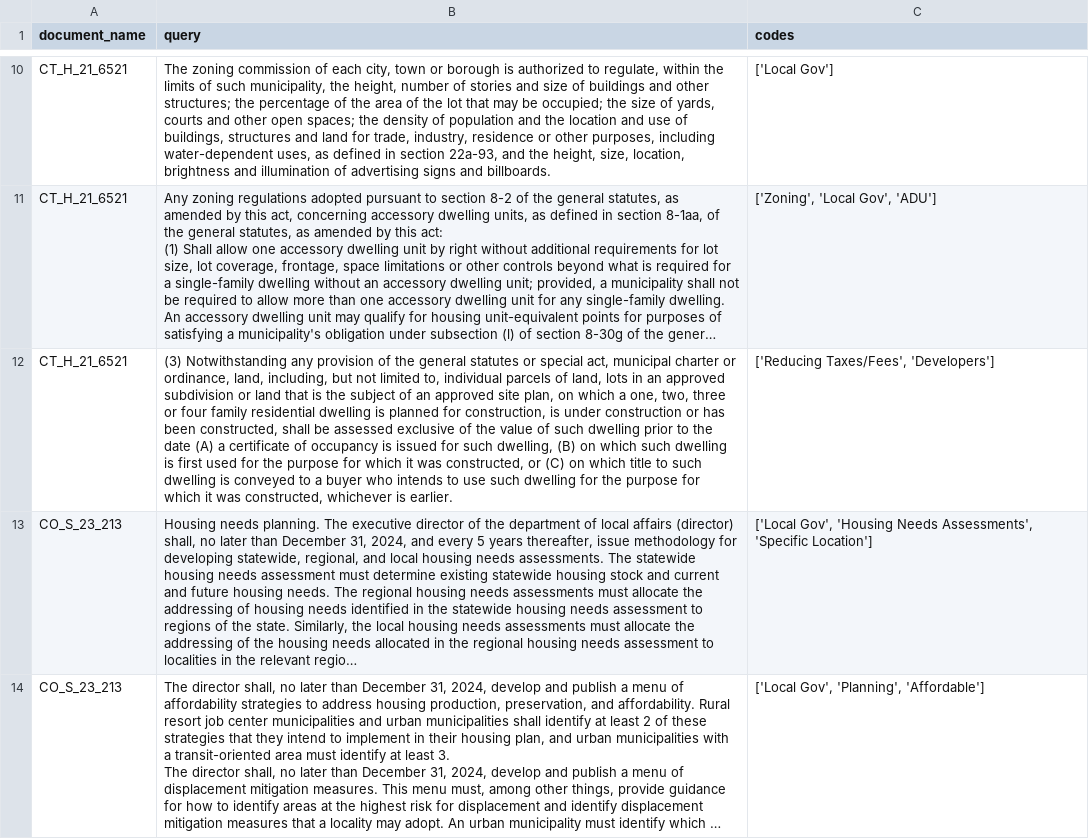
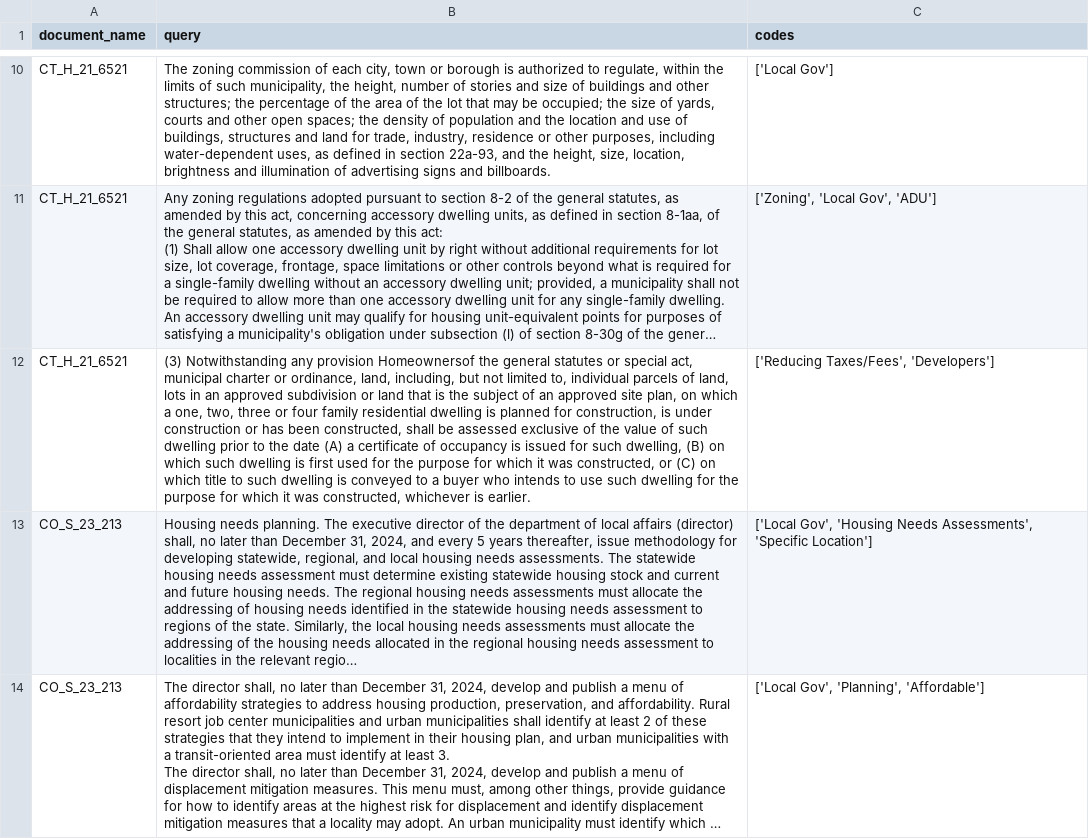
Before and after one commit to UCD-BDLab/BDLab-Agent, a CSV file: backend/utils/overlap.csv, drawn as a sheet; only a part is shown, gaps mark what is left out; long unchanged cells end in …; the diff names each change by its address in the sheet, - before the commit and + after, or states it on an @@ line.

```diff
--- a/backend/utils/overlap.csv
+++ b/backend/utils/overlap.csv
-B12 (query): …any provision of the general…
+B12 (query): …any provision Homeownersof the general…
```
Also changed, not shown: 5 other files.
